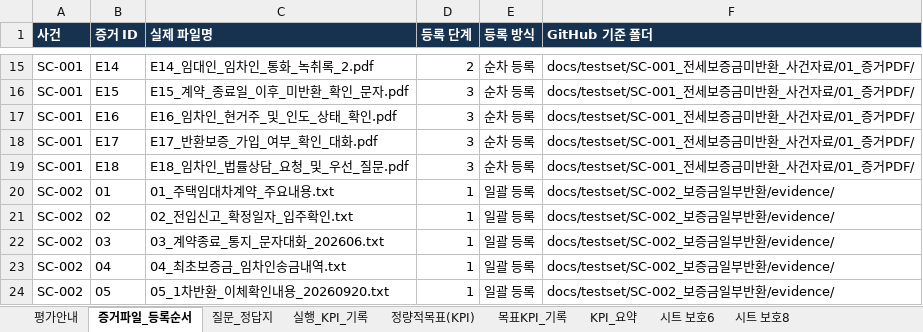
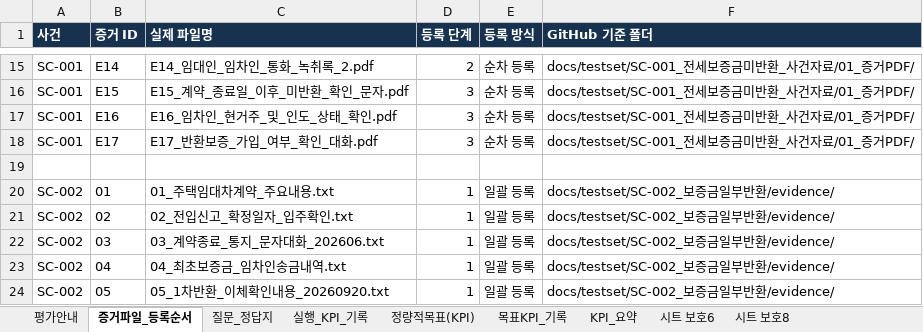
Before and after one commit to yjjungyo/ai-legal-helper, an Excel workbook: docs/evaluation/kpi/AI_Legal_Helper_KPI_202611151124_자동평가-E2EV8-2차_chatgpt.xlsx, sheet 증거파일_등록순서, drawn as a sheet; only a part is shown, gaps mark what is left out; values as stored, in another font and other column widths than the file's, no borders; the diff names each change by its address in the sheet, - before the commit and + after, or states it on an @@ line.

```diff
--- a/docs/evaluation/kpi/AI_Legal_Helper_KPI_202611151124_자동평가-E2EV8-2차_chatgpt.xlsx (sheet 증거파일_등록순서)
+++ b/docs/evaluation/kpi/AI_Legal_Helper_KPI_202611151124_자동평가-E2EV8-2차_chatgpt.xlsx (sheet 증거파일_등록순서)
-row 19: SC-001 | E18 | E18_임차인_법률상담_요청_및_우선_질문.pdf | 3 | 순차 등록 | docs/testset/SC-001_전세보증금미반환_사건자료/01_증거PDF/
+row 19: (empty)
```
Also changed, not shown: sheet 실행_KPI_기록, sheet 목표KPI_기록, sheet KPI_요약, sheet 질문_정답지, sheet 평가안내, sheet 정량적목표(KPI).
